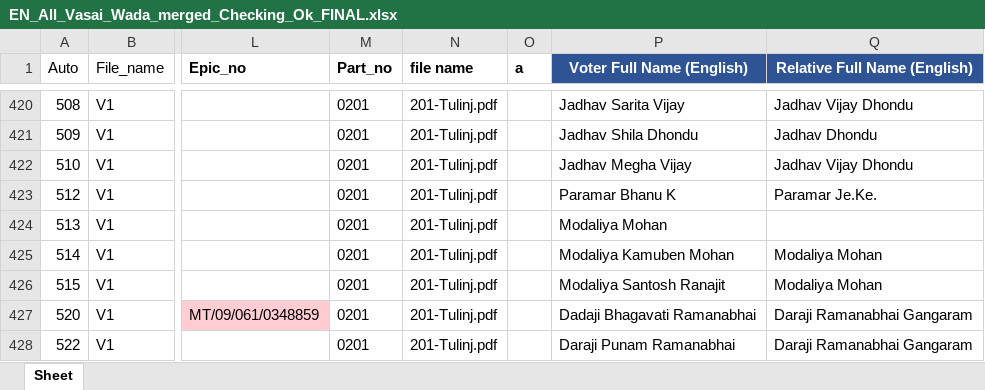
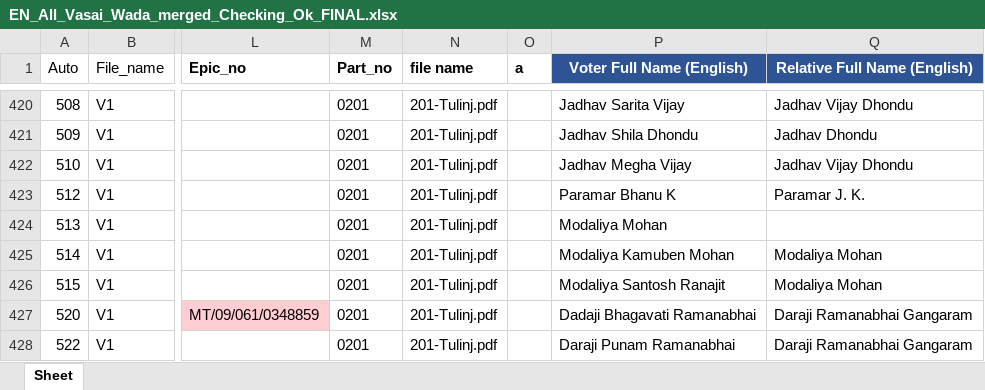
Before and after one commit to AshwetKini/MARATHItoEnglishBJPTranslate, an Excel workbook: output/EN_All_Vasai_Wada_merged_Checking_Ok_FINAL.xlsx, sheet Sheet, drawn as a sheet; only a part is shown, gaps mark what is left out; values as stored, in another font and other column widths than the file's, no borders; the diff covers the shown part only; the diff names each change by its address in the sheet, - before the commit and + after, or states it on an @@ line.

```diff
--- a/output/EN_All_Vasai_Wada_merged_Checking_Ok_FINAL.xlsx (sheet Sheet)
+++ b/output/EN_All_Vasai_Wada_merged_Checking_Ok_FINAL.xlsx (sheet Sheet)
-Q423 (Relative Full Name (English)): Paramar Je.Ke.
+Q423 (Relative Full Name (English)): Paramar J. K.
```
Also changed, not shown: 22 edited cells elsewhere in this sheet, 1 other file.
